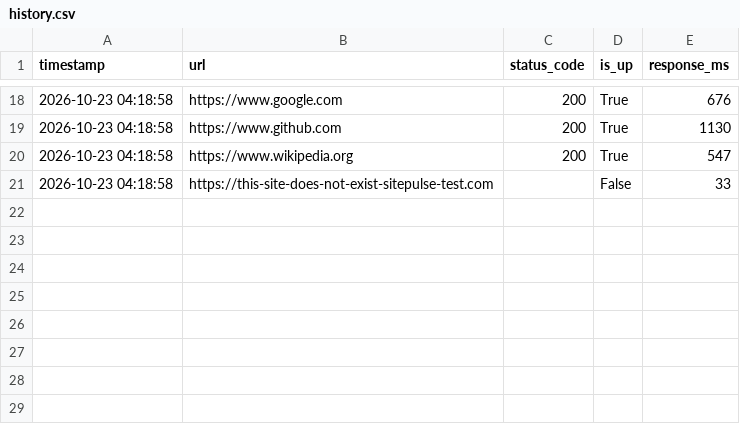
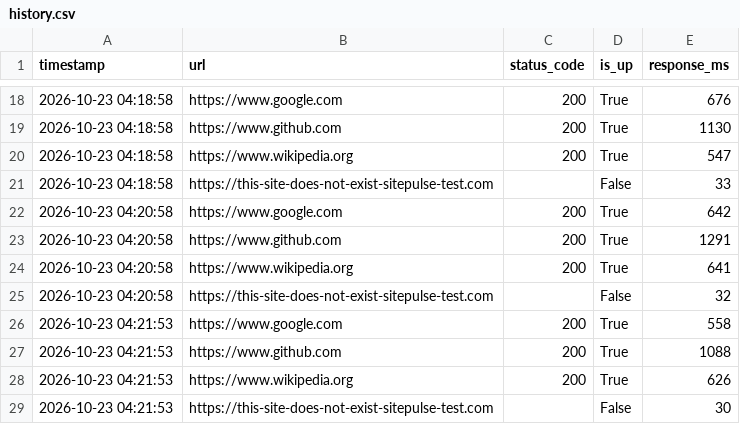
Before and after one commit to bluetai1/sitepulse, a CSV file: history.csv, drawn as a sheet; only a part is shown, gaps mark what is left out; the diff names each change by its address in the sheet, - before the commit and + after, or states it on an @@ line.

Commit message:
add tests

```diff
--- a/history.csv
+++ b/history.csv
+row 22: 2026-10-23 04:20:58 | https://www.google.com | 200 | True | 642
+row 23: 2026-10-23 04:20:58 | https://www.github.com | 200 | True | 1291
+row 24: 2026-10-23 04:20:58 | https://www.wikipedia.org | 200 | True | 641
+row 25: 2026-10-23 04:20:58 | https://this-site-does-not-exist-sitepulse-test.com |  | False | 32
+row 26: 2026-10-23 04:21:53 | https://www.google.com | 200 | True | 558
+row 27: 2026-10-23 04:21:53 | https://www.github.com | 200 | True | 1088
+row 28: 2026-10-23 04:21:53 | https://www.wikipedia.org | 200 | True | 626
+row 29: 2026-10-23 04:21:53 | https://this-site-does-not-exist-sitepulse-test.com |  | False | 30
```
Also changed, not shown: 3 other files.
